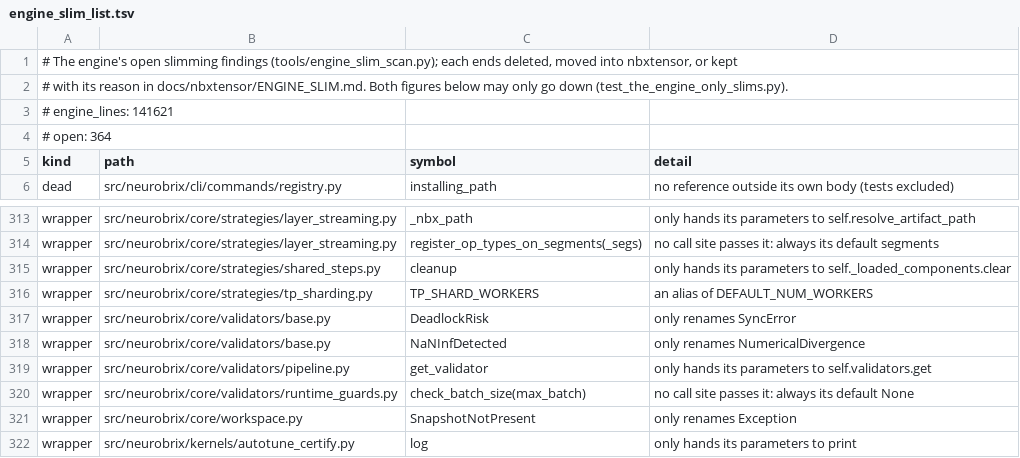
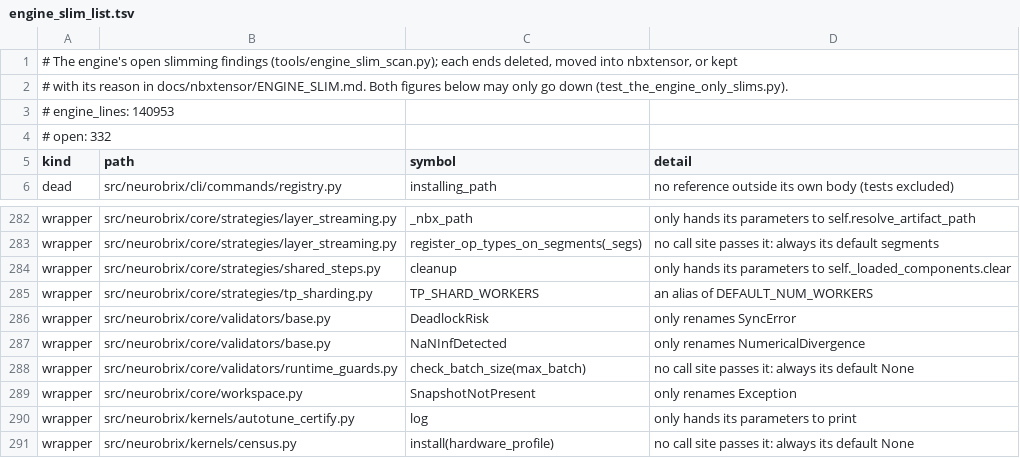
Before and after one commit to NeuroBrix/neurobrix, a TSV file: docs/nbxtensor/engine_slim_list.tsv, drawn as a sheet; only a part is shown, gaps mark what is left out; the shorter side is filled out with more unchanged rows; the diff covers the shown part only.

Commit message:
engine slim: core/validators — 36 definitions nothing called, deleted to a fixpoint
The validators package carried checks no code runs: FusionValidator's three, MemoryValidator's single-allocation
check, NumericalValidator's immediate check and history reset, OpValidator's support lookups, RuntimeGuards' shape /
size / range / memory checks and stats, ShapeConstraints / ShapeValidator, SyncValidator's deadlock and transfer
checks, TensorValidator's three, the ValidationPipeline's management API, ValidatorConfig's two lookups, then five
cascaded helpers. No test and no build-toolchain code names them (checked). What the validate command and the
iterative process read stays. 668 lines.

```diff
--- a/docs/nbxtensor/engine_slim_list.tsv
+++ b/docs/nbxtensor/engine_slim_list.tsv
@@ -2,4 +2,4 @@
 # with its reason in docs/nbxtensor/ENGINE_SLIM.md. Both figures below may only go down (test_the_engine_only_slims.py).
-# engine_lines: 141621
-# open: 364
+# engine_lines: 140953
+# open: 332
 kind	path	symbol	detail
@@ -318,3 +287,2 @@ wrapper	src/neurobrix/core/validators/base.py	DeadlockRisk	only renames SyncErro
 wrapper	src/neurobrix/core/validators/base.py	NaNInfDetected	only renames NumericalDivergence
-wrapper	src/neurobrix/core/validators/pipeline.py	get_validator	only hands its parameters to self.validators.get
 wrapper	src/neurobrix/core/validators/runtime_guards.py	check_batch_size(max_batch)	no call site passes it: always its default None
```
Also changed, not shown: 31 removed rows elsewhere in this file, 13 other files.
